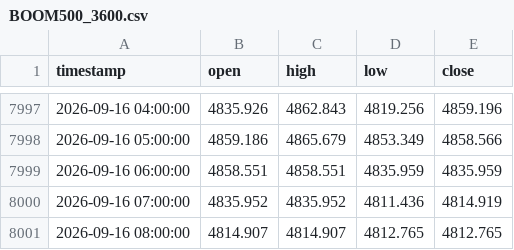
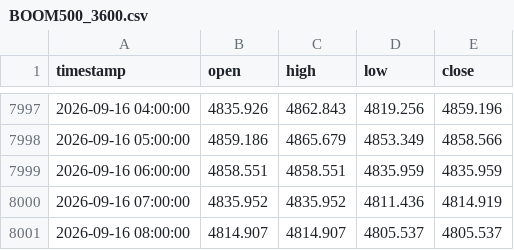
Before and after one commit to Anesu550/synthetics-bot, a CSV file: candle_cache/BOOM500_3600.csv, drawn as a sheet; only a part is shown, gaps mark what is left out.

```diff
--- a/candle_cache/BOOM500_3600.csv
+++ b/candle_cache/BOOM500_3600.csv
@@ -8000,2 +8000,2 @@ timestamp,open,high,low,close
 2026-09-16 07:00:00,4835.952,4835.952,4811.436,4814.919
-2026-09-16 08:00:00,4814.907,4814.907,4812.765,4812.765
+2026-09-16 08:00:00,4814.907,4814.907,4805.537,4805.537
```
Also changed, not shown: candle_cache/BOOM500_14400.csv, candle_cache/CRASH500_14400.csv, 14 other files.
